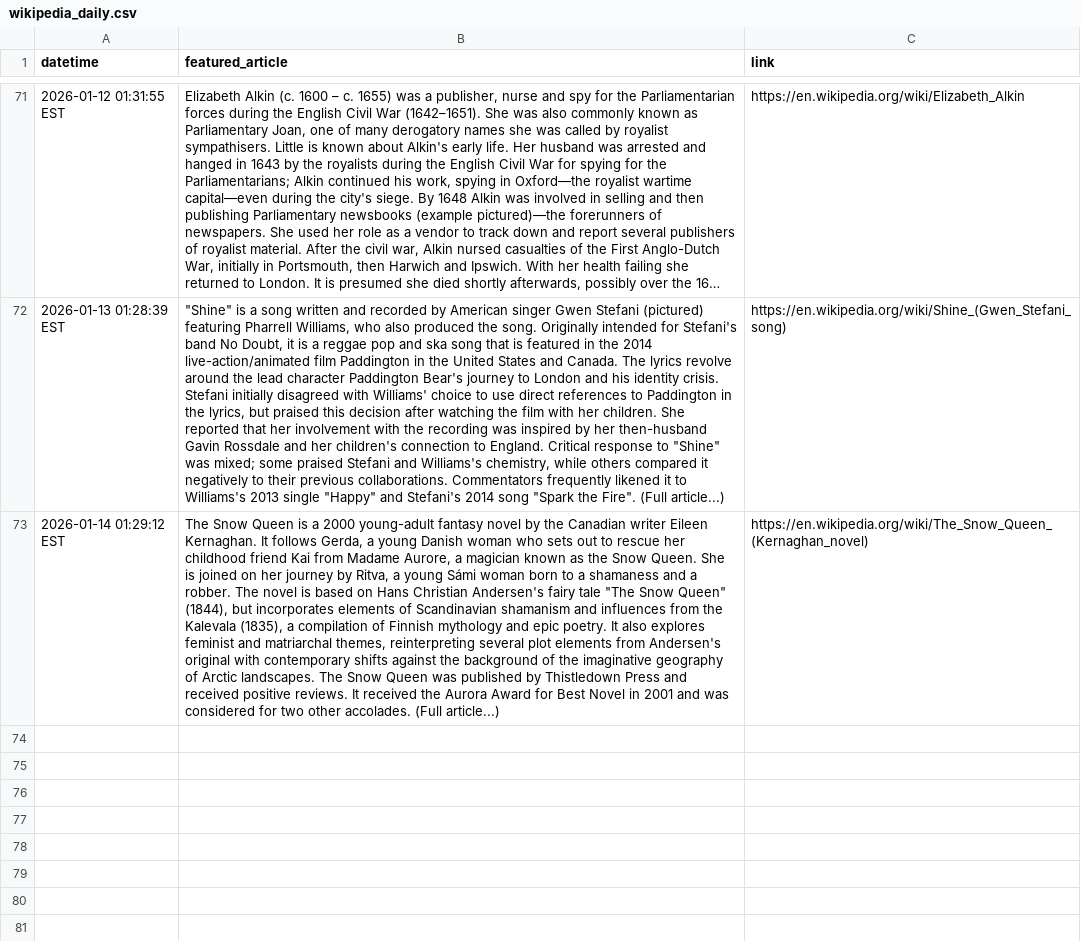
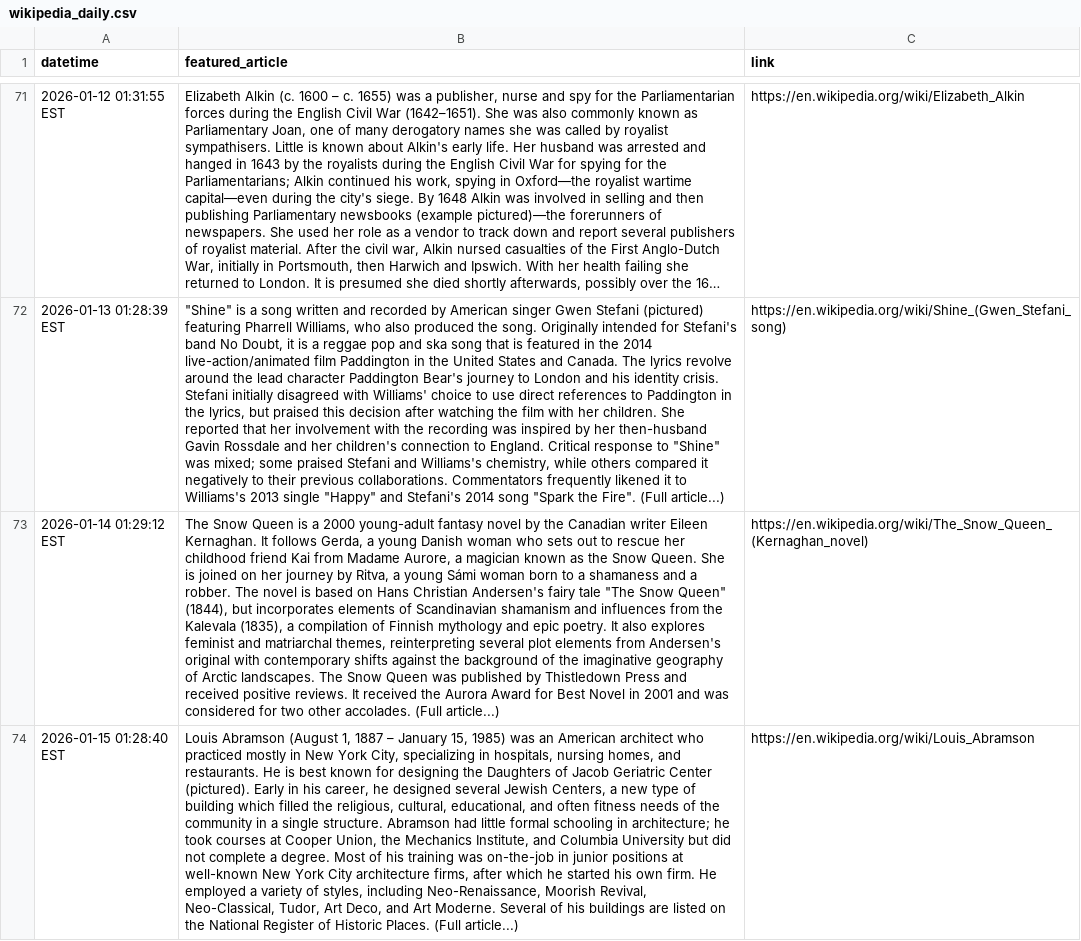
Before and after one commit to jonmccurdy/wikipedia-daily-scraper, a CSV file: data/wikipedia_daily.csv, drawn as a sheet; only a part is shown, gaps mark what is left out; long unchanged cells end in …; the diff names each change by its address in the sheet, - before the commit and + after, or states it on an @@ line.

```diff
--- a/data/wikipedia_daily.csv
+++ b/data/wikipedia_daily.csv
+row 74: 2026-01-15 01:28:40 EST | Louis Abramson (August 1, 1887 – January 15, 1985) was an American architect who practiced mostly in New York City, specializing in hospitals, nursing homes, and restaurants. He is best known for designing the Daughters of Jacob Geriatric Center (pictured). Early in his career, he designed several Jewish Centers, a new type of building which filled the religious, cultural, educational, and often fitness needs of the community in a single structure. Abramson had little formal schooling in architecture; he took courses at Cooper Union, the Mechanics Institute, and Columbia University but did not complete a degree. Most of his training was on-the-job in junior positions at well-known New York City architecture firms, after which he started his own firm. He employed a variety of styles, including Neo-Renaissance, Moorish Revival, Neo-Classical, Tudor, Art Deco, and Art Moderne. Several of his buildings are listed on the National Register of Historic Places. (Full article...) | https://en.wikipedia.org/wiki/Louis_Abramson
```
